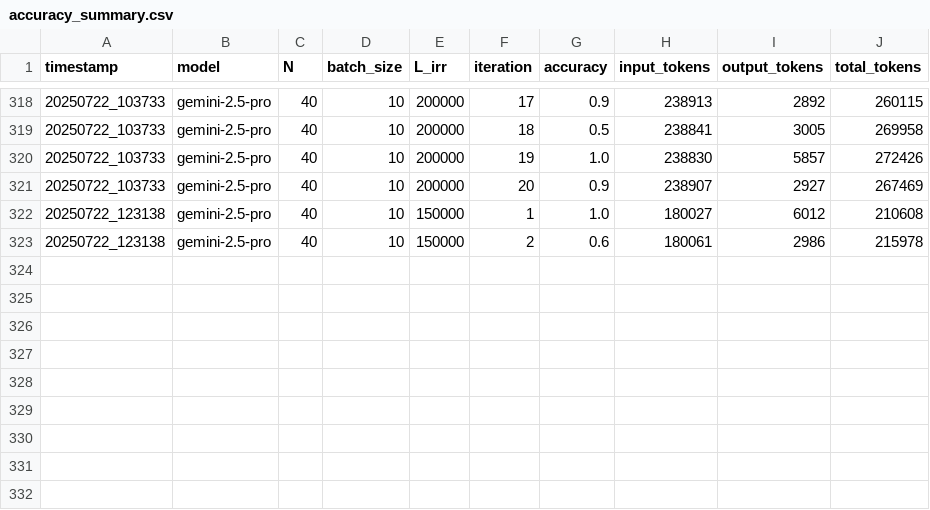
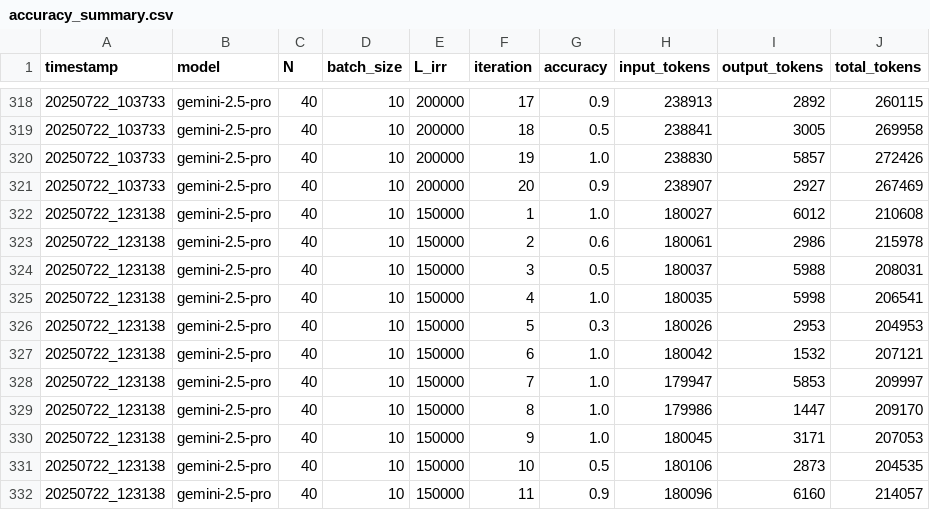
Before and after one commit to EdenCodeInc/PyCliffordMCP, a CSV file: dev/pauli_string_multiplication/direct_multiplication/records/gemini-2.5-pro/accuracy_summary.csv, drawn as a sheet; only a part is shown, gaps mark what is left out.

```diff
--- a/dev/pauli_string_multiplication/direct_multiplication/records/gemini-2.5-pro/accuracy_summary.csv
+++ b/dev/pauli_string_multiplication/direct_multiplication/records/gemini-2.5-pro/accuracy_summary.csv
@@ -323 +323,10 @@ timestamp,model,N,batch_size,L_irr,iteration,accuracy,input_tokens,output_tokens
 20250722_123138,gemini-2.5-pro,40,10,150000,2,0.6,180061,2986,215978
+20250722_123138,gemini-2.5-pro,40,10,150000,3,0.5,180037,5988,208031
+20250722_123138,gemini-2.5-pro,40,10,150000,4,1.0,180035,5998,206541
+20250722_123138,gemini-2.5-pro,40,10,150000,5,0.3,180026,2953,204953
+20250722_123138,gemini-2.5-pro,40,10,150000,6,1.0,180042,1532,207121
+20250722_123138,gemini-2.5-pro,40,10,150000,7,1.0,179947,5853,209997
+20250722_123138,gemini-2.5-pro,40,10,150000,8,1.0,179986,1447,209170
+20250722_123138,gemini-2.5-pro,40,10,150000,9,1.0,180045,3171,207053
+20250722_123138,gemini-2.5-pro,40,10,150000,10,0.5,180106,2873,204535
+20250722_123138,gemini-2.5-pro,40,10,150000,11,0.9,180096,6160,214057
```
Also changed, not shown: 9 other files.
